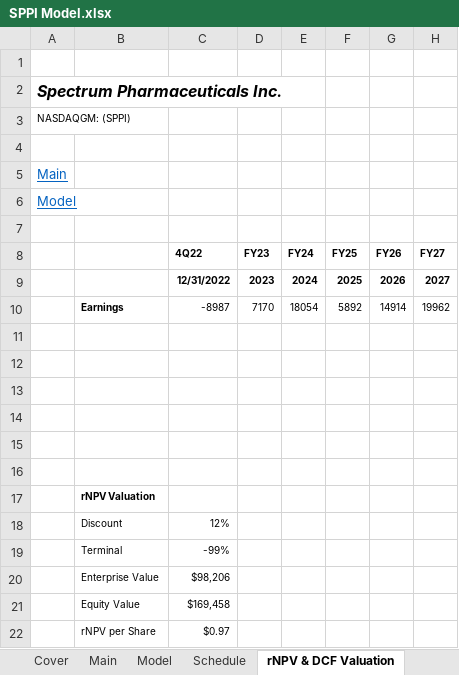
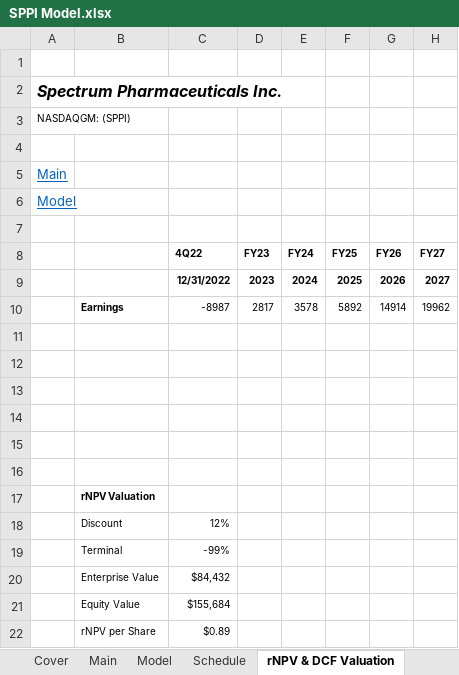
Before and after one commit to evandomingos/Models, an Excel workbook: SPPI Model.xlsx, sheet rNPV & DCF Valuation, drawn as a sheet; only a part is shown; values as stored, in another font and other column widths than the file's, no borders; the diff names each change by its address in the sheet, - before the commit and + after, or states it on an @@ line.

```diff
--- a/SPPI Model.xlsx (sheet rNPV & DCF Valuation)
+++ b/SPPI Model.xlsx (sheet rNPV & DCF Valuation)
-D10 (FY23): 7170
+D10 (FY23): 2817
-E10 (FY24): 18054
+E10 (FY24): 3578
-C20 (4Q22): $98,206
+C20 (4Q22): $84,432
-C21 (4Q22): $169,458
+C21 (4Q22): $155,684
-C22 (4Q22): $0.97
+C22 (4Q22): $0.89
```
Also changed, not shown: sheet Model, sheet Main.
